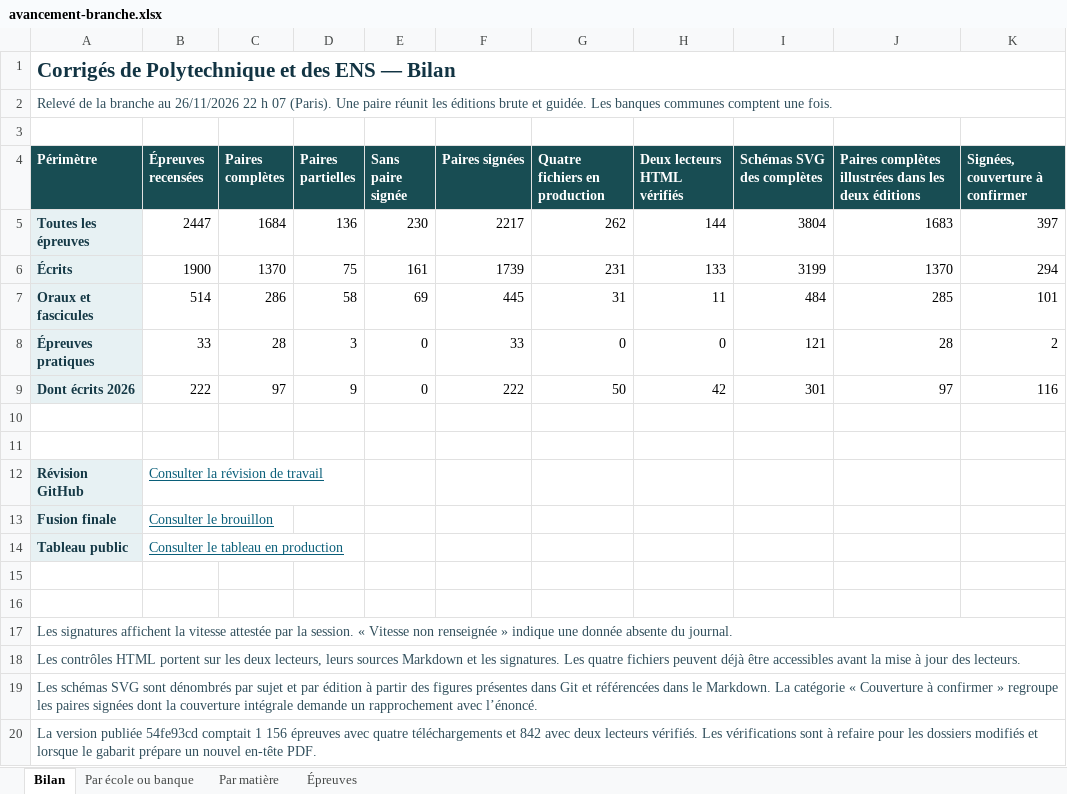
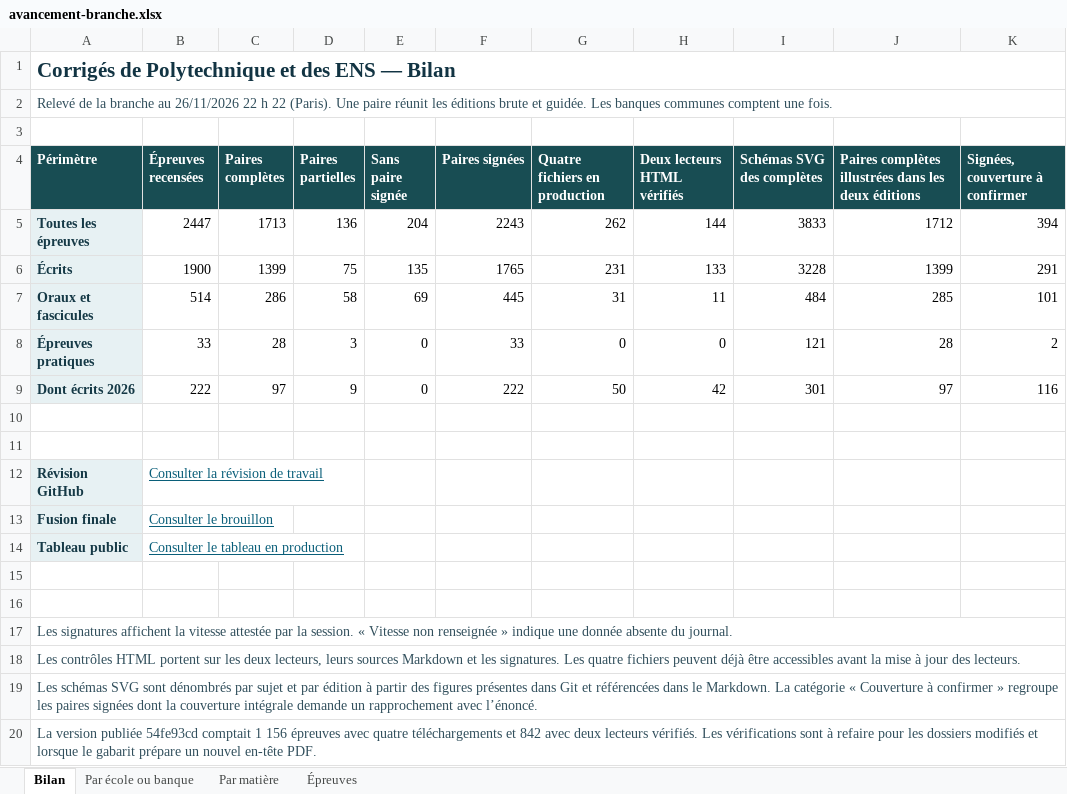
Before and after one commit to knoel99/corriges-concours, an Excel workbook: campagnes/x-ens/bilans/classeurs/avancement-branche.xlsx, sheet Bilan, drawn as a sheet; values as stored, in another font and other column widths than the file's, no borders; the diff names each change by its address in the sheet, - before the commit and + after, or states it on an @@ line.

Commit message:
Actualise le bilan consolidé des écoles et des banques

```diff
--- a/campagnes/x-ens/bilans/classeurs/avancement-branche.xlsx (sheet Bilan)
+++ b/campagnes/x-ens/bilans/classeurs/avancement-branche.xlsx (sheet Bilan)
-A2 (Périmètre): …22 h 07 (Paris). Une…
+A2 (Périmètre): …22 h 22 (Paris). Une…
-C5 (Paires complètes): 1684
+C5 (Paires complètes): 1713
-E5 (Sans paire signée): 230
+E5 (Sans paire signée): 204
-F5 (Paires signées): 2217
+F5 (Paires signées): 2243
-I5 (Schémas SVG des complètes): 3804
+I5 (Schémas SVG des complètes): 3833
-J5: 1683
+J5: 1712
-K5 (Signées, couverture à confirmer): 397
+K5 (Signées, couverture à confirmer): 394
-C6 (Paires complètes): 1370
+C6 (Paires complètes): 1399
-E6 (Sans paire signée): 161
+E6 (Sans paire signée): 135
-F6 (Paires signées): 1739
+F6 (Paires signées): 1765
-I6 (Schémas SVG des complètes): 3199
+I6 (Schémas SVG des complètes): 3228
-J6: 1370
+J6: 1399
-K6 (Signées, couverture à confirmer): 294
+K6 (Signées, couverture à confirmer): 291
```
Also changed, not shown: sheet Épreuves, sheet Par matière, sheet Par école ou banque, 5 other files.
